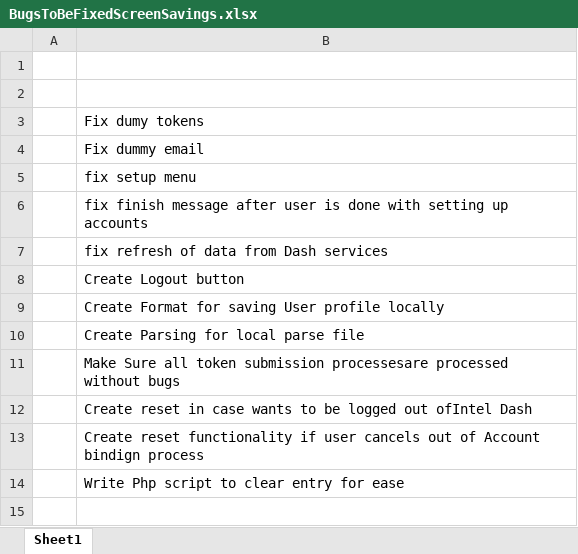
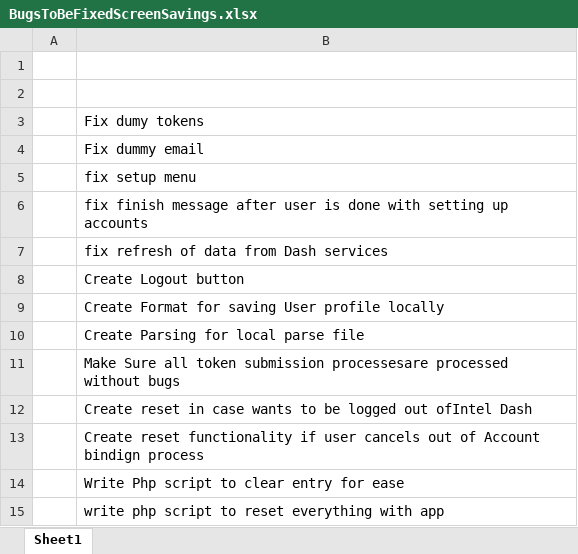
Before and after one commit to vikpaliwal/ScreenSavings, an Excel workbook: BugsToBeFixedScreenSavings.xlsx, sheet Sheet1, drawn as a sheet; values as stored, in another font and other column widths than the file's, no borders; the diff names each change by its address in the sheet, - before the commit and + after, or states it on an @@ line.

```diff
--- a/BugsToBeFixedScreenSavings.xlsx (sheet Sheet1)
+++ b/BugsToBeFixedScreenSavings.xlsx (sheet Sheet1)
+row 15:  | write php script to reset everything with app
```
Also changed, not shown: 4 other files.
